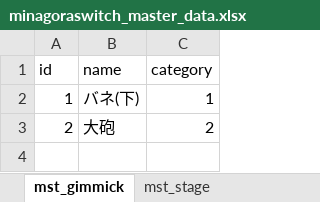
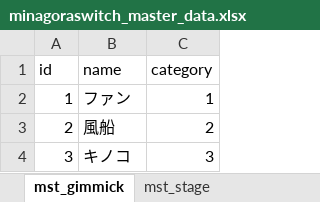
Before and after one commit to TakuKobayashi/noroshi-server, an Excel workbook: db/mst_data/minagoraswitch_master_data.xlsx, sheet mst_gimmick, drawn as a sheet; values as stored, in another font and other column widths than the file's, no borders; charts and pictures not drawn; the diff names each change by its address in the sheet, - before the commit and + after, or states it on an @@ line.

Commit message:
マスターデータを修正

```diff
--- a/db/mst_data/minagoraswitch_master_data.xlsx (sheet mst_gimmick)
+++ b/db/mst_data/minagoraswitch_master_data.xlsx (sheet mst_gimmick)
-B2 (name): バネ(下)
+B2 (name): ファン
-B3 (name): 大砲
+B3 (name): 風船
+row 4: 3 | キノコ | 3
```
